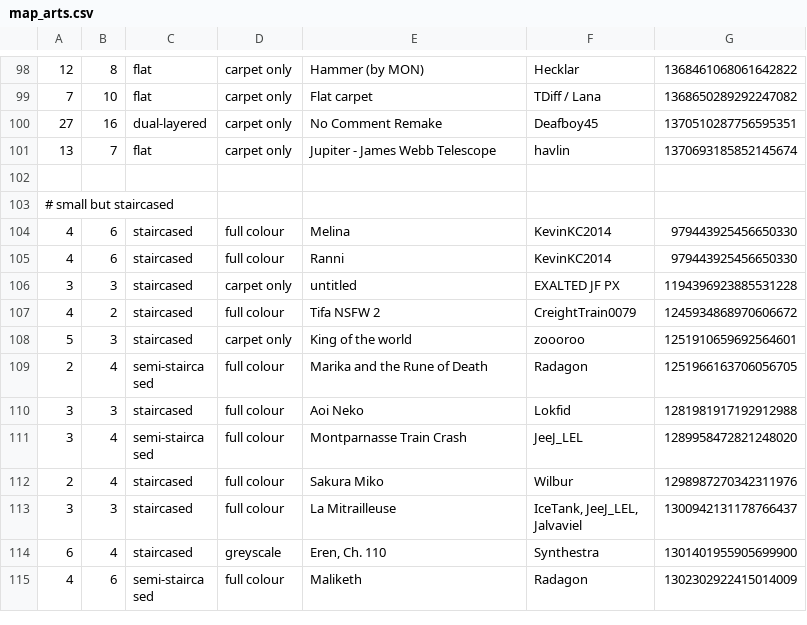
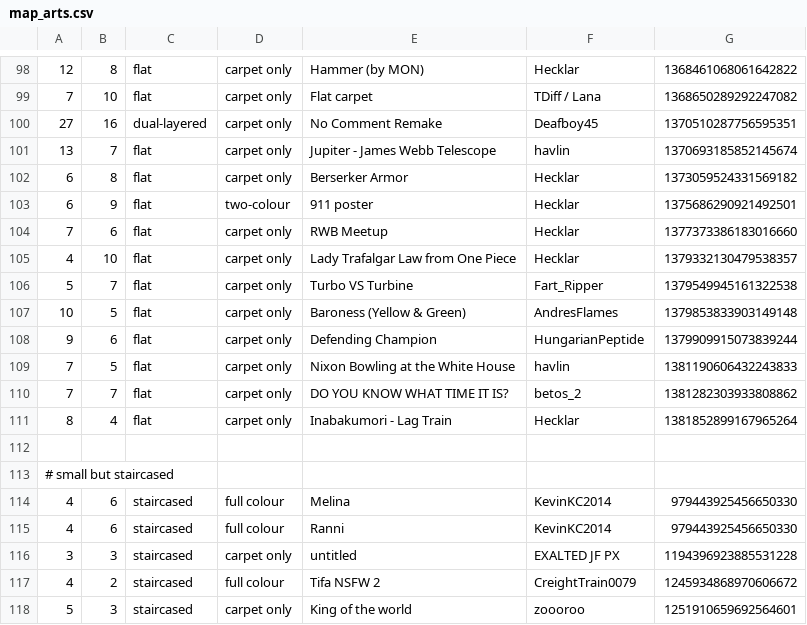
Before and after one commit to Aryezz/Map-Art-Helper-Bot, a CSV file: map_arts.csv, drawn as a sheet; only a part is shown, gaps mark what is left out; the shorter side is filled out with more unchanged rows.

Commit message:
update `!!biggest` list

```diff
--- a/map_arts.csv
+++ b/map_arts.csv
@@ -101,2 +101,12 @@
 13; 7;  flat;            carpet only;  Jupiter - James Webb Telescope;                          havlin;                                                           1370693185852145674
+6;  8;  flat;            carpet only;  Berserker Armor;                                         Hecklar;                                                          1373059524331569182
+6;  9;  flat;            two-colour;   911 poster;                                              Hecklar;                                                          1375686290921492501
+7;  6;  flat;            carpet only;  RWB Meetup;                                              Hecklar;                                                          1377373386183016660
+4; 10;  flat;            carpet only;  Lady Trafalgar Law from One Piece;                       Hecklar;                                                          1379332130479538357
+5;  7;  flat;            carpet only;  Turbo VS Turbine;                                        Fart_Ripper;                                                      1379549945161322538
+10; 5;  flat;            carpet only;  Baroness (Yellow & Green);                               AndresFlames;                                                     1379853833903149148
+9;  6;  flat;            carpet only;  Defending Champion;                                      HungarianPeptide;                                                 1379909915073839244
+7;  5;  flat;            carpet only;  Nixon Bowling at the White House;                        havlin;                                                           1381190606432243833
+7;  7;  flat;            carpet only;  DO YOU KNOW WHAT TIME IT IS?;                            betos_2;                                                          1381282303933808862
+8;  4;  flat;            carpet only;  Inabakumori - Lag Train;                                 Hecklar;                                                          1381852899167965264
 
```
